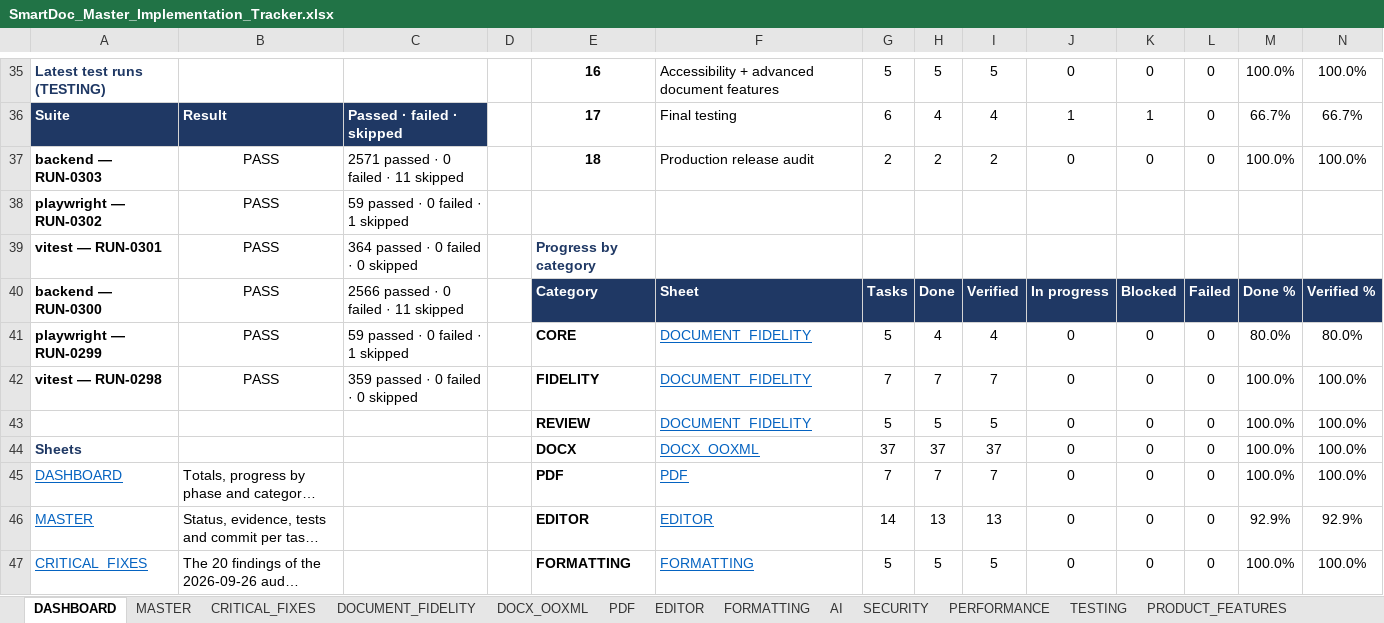
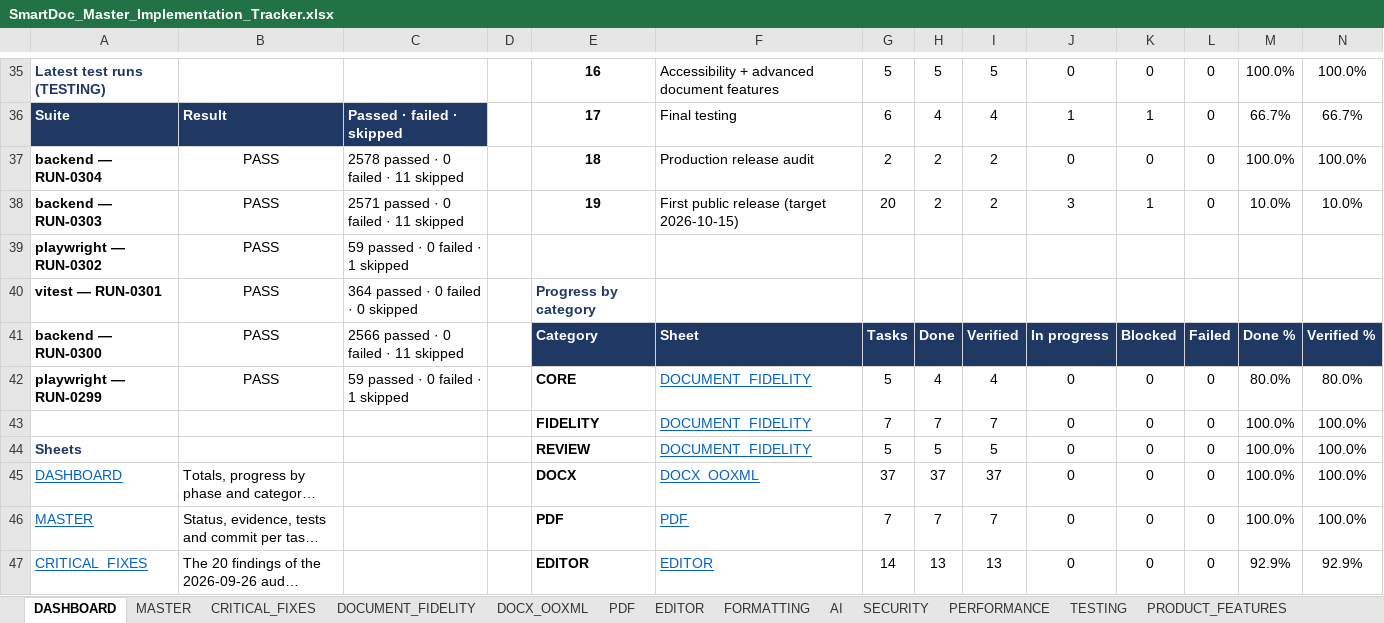
Before and after one commit to Drajeto07/claude, an Excel workbook: SmartDoc_Master_Implementation_Tracker.xlsx, sheet DASHBOARD, drawn as a sheet; only a part is shown, gaps mark what is left out; long unchanged cells end in …; values as stored, in another font and other column widths than the file's, no borders; conditional formats not drawn; removed rows and columns are numbered as before the commit, all else as after; the diff covers the shown part only; the diff names each change by its address in the sheet, - before the commit and + after, or states it on an @@ line.

```diff
--- a/SmartDoc_Master_Implementation_Tracker.xlsx (sheet DASHBOARD)
+++ b/SmartDoc_Master_Implementation_Tracker.xlsx (sheet DASHBOARD)
-A37: backend — RUN-0303
+A37: backend — RUN-0304
-C37: 2571 passed · 0 failed · 11 skipped
+C37: 2578 passed · 0 failed · 11 skipped
+row 38: backend — RUN-0303 | PASS | 2571 passed · 0 failed · 11 skipped |  | 19 | First public release (target 2026-10-15) | 20 | 2 | 2 | 3 | 1 | 0 | 10.0% | 10.0%
-A43: vitest — RUN-0298
+A43: (empty)
-B43: PASS
+B43: (empty)
-C43: 359 passed · 0 failed · 0 skipped
+C43: (empty)
-row 43:  |  |  |  | REVIEW | DOCUMENT_FIDELITY | 5 | 5 | 5 | 0 | 0 | 0 | 100.0% | 100.0%
-E44: DOCX
+E44: REVIEW
-F44: DOCX_OOXML
+F44: DOCUMENT_FIDELITY
-G44: 37
+G44: 5
-H44: 37
+H44: 5
-I44: 37
+I44: 5
-E45: PDF
+E45: DOCX
-F45: PDF
+F45: DOCX_OOXML
-G45: 7
+G45: 37
-H45: 7
+H45: 37
-I45: 7
+I45: 37
-E46: EDITOR
+E46: PDF
-F46: EDITOR
+F46: PDF
-G46: 14
+G46: 7
-H46: 13
+H46: 7
-I46: 13
+I46: 7
-M46: 92.9%
+M46: 100.0%
-N46: 92.9%
+N46: 100.0%
-E47: FORMATTING
+E47: EDITOR
-F47: FORMATTING
+F47: EDITOR
-G47: 5
+G47: 14
-H47: 5
+H47: 13
-I47: 5
+I47: 13
-M47: 100.0%
+M47: 92.9%
-N47: 100.0%
+N47: 92.9%
```
Also changed, not shown: 1 added row and 121 edited cells elsewhere in this sheet, sheet MASTER, sheet CRITICAL_FIXES, sheet CHANGE_LOG, sheet TESTING, sheet SESSION_STATE, other sheet tabs, formulas that keep their value, 2 other files.
